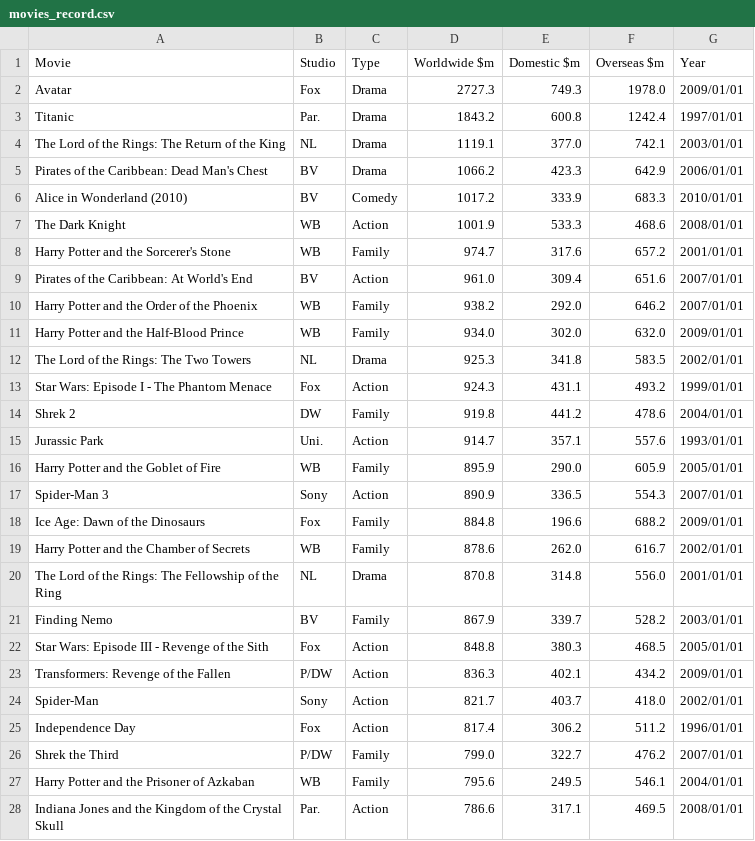
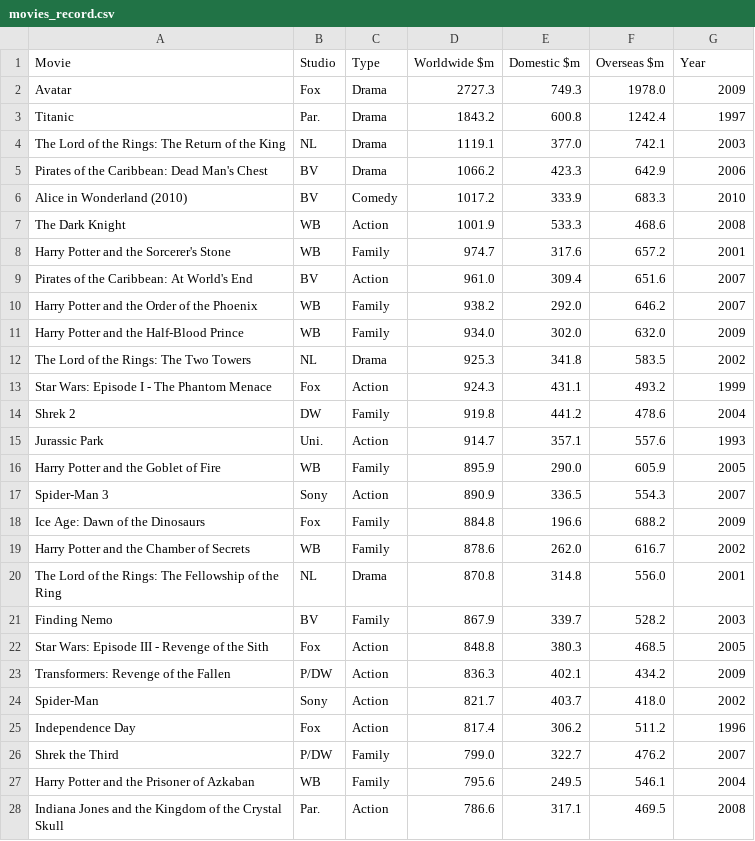
Before and after one commit to zihzi/DATA2Poster, a CSV file: data/movies_record.csv, drawn as a sheet; only a part is shown; the diff covers the shown part only.

```diff
--- a/data/movies_record.csv
+++ b/data/movies_record.csv
@@ -1,28 +1,28 @@
 Movie,Studio,Type,Worldwide $m,Domestic $m,Overseas $m,Year
-Avatar,Fox,Drama,2727.3,749.3,1978.0,2009/01/01
-Titanic,Par.,Drama,1843.2,600.8,1242.4,1997/01/01
-The Lord of the Rings: The Return of the King,NL,Drama,1119.1,377.0,742.1,2003/01/01
-Pirates of the Caribbean: Dead Man's Chest,BV,Drama,1066.2,423.3,642.9,2006/01/01
-Alice in Wonderland (2010),BV,Comedy,1017.2,333.9,683.3,2010/01/01
-The Dark Knight,WB,Action,1001.9,533.3,468.6,2008/01/01
-Harry Potter and the Sorcerer's Stone,WB,Family,974.7,317.6,657.2,2001/01/01
-Pirates of the Caribbean: At World's End,BV,Action,961.0,309.4,651.6,2007/01/01
-Harry Potter and the Order of the Phoenix,WB,Family,938.2,292.0,646.2,2007/01/01
-Harry Potter and the Half-Blood Prince,WB,Family,934.0,302.0,632.0,2009/01/01
-The Lord of the Rings: The Two Towers,NL,Drama,925.3,341.8,583.5,2002/01/01
-Star Wars: Episode I - The Phantom Menace,Fox,Action,924.3,431.1,493.2,1999/01/01
-Shrek 2,DW,Family,919.8,441.2,478.6,2004/01/01
-Jurassic Park,Uni.,Action,914.7,357.1,557.6,1993/01/01
-Harry Potter and the Goblet of Fire,WB,Family,895.9,290.0,605.9,2005/01/01
-Spider-Man 3,Sony,Action,890.9,336.5,554.3,2007/01/01
-Ice Age: Dawn of the Dinosaurs,Fox,Family,884.8,196.6,688.2,2009/01/01
-Harry Potter and the Chamber of Secrets,WB,Family,878.6,262.0,616.7,2002/01/01
-The Lord of the Rings: The Fellowship of the Ring,NL,Drama,870.8,314.8,556.0,2001/01/01
-Finding Nemo,BV,Family,867.9,339.7,528.2,2003/01/01
-Star Wars: Episode III - Revenge of the Sith,Fox,Action,848.8,380.3,468.5,2005/01/01
-Transformers: Revenge of the Fallen,P/DW,Action,836.3,402.1,434.2,2009/01/01
-Spider-Man,Sony,Action,821.7,403.7,418.0,2002/01/01
-Independence Day,Fox,Action,817.4,306.2,511.2,1996/01/01
-Shrek the Third,P/DW,Family,799.0,322.7,476.2,2007/01/01
-Harry Potter and the Prisoner of Azkaban,WB,Family,795.6,249.5,546.1,2004/01/01
-Indiana Jones and the Kingdom of the Crystal Skull,Par.,Action,786.6,317.1,469.5,2008/01/01
+Avatar,Fox,Drama,2727.3,749.3,1978.0,2009
+Titanic,Par.,Drama,1843.2,600.8,1242.4,1997
+The Lord of the Rings: The Return of the King,NL,Drama,1119.1,377.0,742.1,2003
+Pirates of the Caribbean: Dead Man's Chest,BV,Drama,1066.2,423.3,642.9,2006
+Alice in Wonderland (2010),BV,Comedy,1017.2,333.9,683.3,2010
+The Dark Knight,WB,Action,1001.9,533.3,468.6,2008
+Harry Potter and the Sorcerer's Stone,WB,Family,974.7,317.6,657.2,2001
+Pirates of the Caribbean: At World's End,BV,Action,961.0,309.4,651.6,2007
+Harry Potter and the Order of the Phoenix,WB,Family,938.2,292.0,646.2,2007
+Harry Potter and the Half-Blood Prince,WB,Family,934.0,302.0,632.0,2009
+The Lord of the Rings: The Two Towers,NL,Drama,925.3,341.8,583.5,2002
+Star Wars: Episode I - The Phantom Menace,Fox,Action,924.3,431.1,493.2,1999
+Shrek 2,DW,Family,919.8,441.2,478.6,2004
+Jurassic Park,Uni.,Action,914.7,357.1,557.6,1993
+Harry Potter and the Goblet of Fire,WB,Family,895.9,290.0,605.9,2005
+Spider-Man 3,Sony,Action,890.9,336.5,554.3,2007
+Ice Age: Dawn of the Dinosaurs,Fox,Family,884.8,196.6,688.2,2009
+Harry Potter and the Chamber of Secrets,WB,Family,878.6,262.0,616.7,2002
+The Lord of the Rings: The Fellowship of the Ring,NL,Drama,870.8,314.8,556.0,2001
+Finding Nemo,BV,Family,867.9,339.7,528.2,2003
+Star Wars: Episode III - Revenge of the Sith,Fox,Action,848.8,380.3,468.5,2005
+Transformers: Revenge of the Fallen,P/DW,Action,836.3,402.1,434.2,2009
+Spider-Man,Sony,Action,821.7,403.7,418.0,2002
+Independence Day,Fox,Action,817.4,306.2,511.2,1996
+Shrek the Third,P/DW,Family,799.0,322.7,476.2,2007
+Harry Potter and the Prisoner of Azkaban,WB,Family,795.6,249.5,546.1,2004
+Indiana Jones and the Kingdom of the Crystal Skull,Par.,Action,786.6,317.1,469.5,2008
```
Also changed, not shown: 162 edited cells elsewhere in this file, data/carsales.csv, 8 other files.
